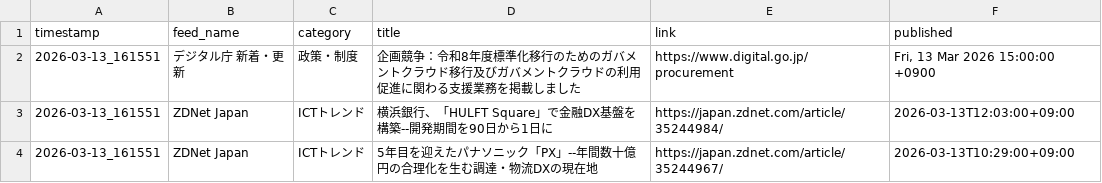
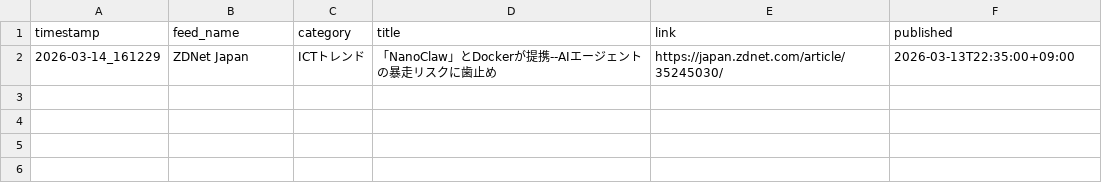
Before and after one commit to Keita50/rss_monitor, a CSV file: data/latest.csv, drawn as a sheet.

```diff
--- a/data/latest.csv
+++ b/data/latest.csv
@@ -1,4 +1,2 @@
 timestamp,feed_name,category,title,link,published
-2026-03-13_161551,デジタル庁 新着・更新,政策・制度,企画競争：令和8年度標準化移行のためのガバメントクラウド移行及びガバメントクラウドの利用促進に関わる支援業務を掲載しました,https://www.digital.go.jp/procurement,"Fri, 13 Mar 2026 15:00:00 +0900"
-2026-03-13_161551,ZDNet Japan,ICTトレンド,横浜銀行、「HULFT Square」で金融DX基盤を構築--開発期間を90日から1日に,https://japan.zdnet.com/article/35244984/,2026-03-13T12:03:00+09:00
-2026-03-13_161551,ZDNet Japan,ICTトレンド,5年目を迎えたパナソニック「PX」--年間数十億円の合理化を生む調達・物流DXの現在地,https://japan.zdnet.com/article/35244967/,2026-03-13T10:29:00+09:00
+2026-03-14_161229,ZDNet Japan,ICTトレンド,「NanoClaw」とDockerが提携--AIエージェントの暴走リスクに歯止め,https://japan.zdnet.com/article/35245030/,2026-03-13T22:35:00+09:00
```
Also changed, not shown: 2 other files.
